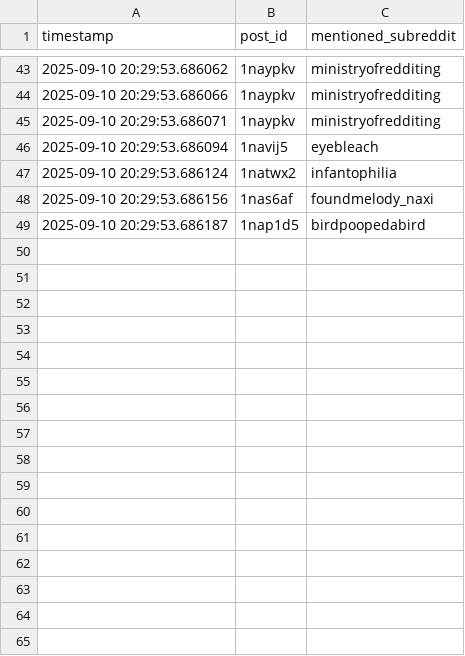
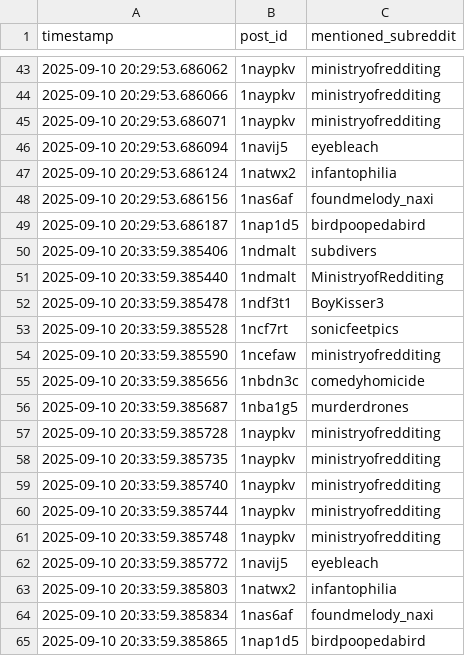
Before and after one commit to EpicureanAtom/Bot, a CSV file: subreddit_refs.csv, drawn as a sheet; only a part is shown, gaps mark what is left out; the diff names each change by its address in the sheet, - before the commit and + after, or states it on an @@ line.

```diff
--- a/subreddit_refs.csv
+++ b/subreddit_refs.csv
+row 50: 2025-09-10 20:33:59.385406 | 1ndmalt | subdivers
+row 51: 2025-09-10 20:33:59.385440 | 1ndmalt | MinistryofRedditing
+row 52: 2025-09-10 20:33:59.385478 | 1ndf3t1 | BoyKisser3
+row 53: 2025-09-10 20:33:59.385528 | 1ncf7rt | sonicfeetpics
+row 54: 2025-09-10 20:33:59.385590 | 1ncefaw | ministryofredditing
+row 55: 2025-09-10 20:33:59.385656 | 1nbdn3c | comedyhomicide
+row 56: 2025-09-10 20:33:59.385687 | 1nba1g5 | murderdrones
+row 57: 2025-09-10 20:33:59.385728 | 1naypkv | ministryofredditing
+row 58: 2025-09-10 20:33:59.385735 | 1naypkv | ministryofredditing
+row 59: 2025-09-10 20:33:59.385740 | 1naypkv | ministryofredditing
+row 60: 2025-09-10 20:33:59.385744 | 1naypkv | ministryofredditing
+row 61: 2025-09-10 20:33:59.385748 | 1naypkv | ministryofredditing
+row 62: 2025-09-10 20:33:59.385772 | 1navij5 | eyebleach
+row 63: 2025-09-10 20:33:59.385803 | 1natwx2 | infantophilia
+row 64: 2025-09-10 20:33:59.385834 | 1nas6af | foundmelody_naxi
+row 65: 2025-09-10 20:33:59.385865 | 1nap1d5 | birdpoopedabird
```
